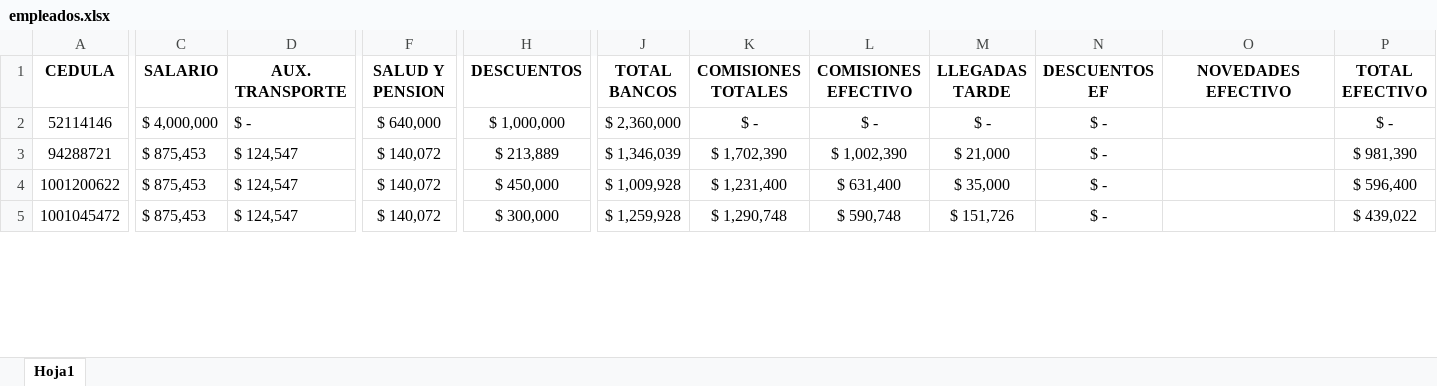
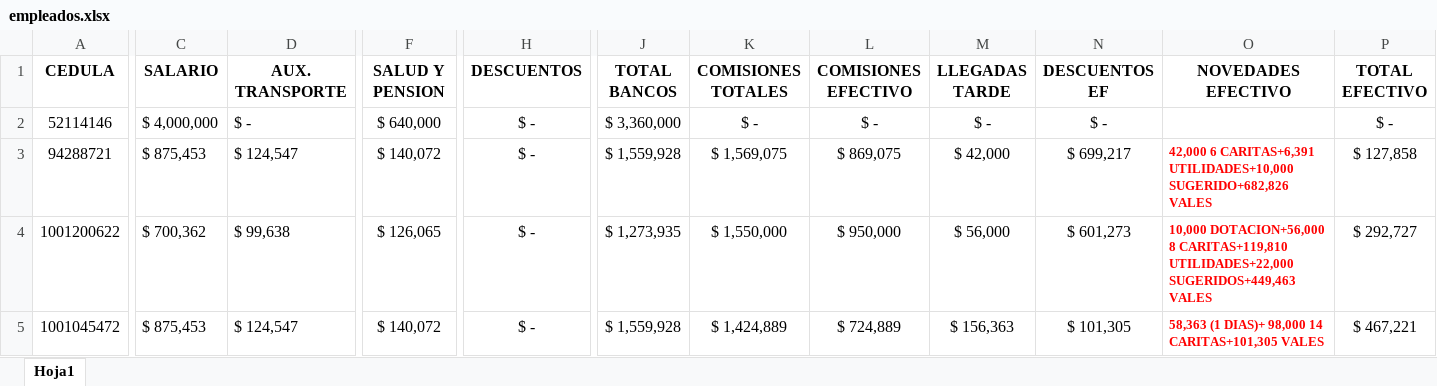
Before and after one commit to Alpartes/DESPRENDIBLE, an Excel workbook: empleados.xlsx, sheet Hoja1, drawn as a sheet; only a part is shown, gaps mark what is left out; values as stored, in another font and other column widths than the file's, no borders; the diff covers the shown part only; the diff names each change by its address in the sheet, - before the commit and + after, or states it on an @@ line.

Commit message:
actualizacion

```diff
--- a/empleados.xlsx (sheet Hoja1)
+++ b/empleados.xlsx (sheet Hoja1)
-H2 (DESCUENTOS): $ 1,000,000
+H2 (DESCUENTOS): $ -
-J2 (TOTAL BANCOS): $ 2,360,000
+J2 (TOTAL BANCOS): $ 3,360,000
-H3 (DESCUENTOS): $ 213,889
+H3 (DESCUENTOS): $ -
-J3 (TOTAL BANCOS): $ 1,346,039
+J3 (TOTAL BANCOS): $ 1,559,928
-K3 (COMISIONES TOTALES): $ 1,702,390
+K3 (COMISIONES TOTALES): $ 1,569,075
-L3 (COMISIONES EFECTIVO): $ 1,002,390
+L3 (COMISIONES EFECTIVO): $ 869,075
-M3 (LLEGADAS TARDE): $ 21,000
+M3 (LLEGADAS TARDE): $ 42,000
-N3 (DESCUENTOS EF): $ -
+N3 (DESCUENTOS EF): $ 699,217
-O3 (NOVEDADES EFECTIVO): (empty)
+O3 (NOVEDADES EFECTIVO): 42,000 6 CARITAS+6,391 UTILIDADES+10,000 SUGERIDO+682,826 VALES
-P3 (TOTAL EFECTIVO): $ 981,390
+P3 (TOTAL EFECTIVO): $ 127,858
-C4 (SALARIO): $ 875,453
+C4 (SALARIO): $ 700,362
-D4 (AUX. TRANSPORTE): $ 124,547
+D4 (AUX. TRANSPORTE): $ 99,638
-F4 (SALUD Y PENSION): $ 140,072
+F4 (SALUD Y PENSION): $ 126,065
-H4 (DESCUENTOS): $ 450,000
+H4 (DESCUENTOS): $ -
-J4 (TOTAL BANCOS): $ 1,009,928
+J4 (TOTAL BANCOS): $ 1,273,935
-K4 (COMISIONES TOTALES): $ 1,231,400
+K4 (COMISIONES TOTALES): $ 1,550,000
-L4 (COMISIONES EFECTIVO): $ 631,400
+L4 (COMISIONES EFECTIVO): $ 950,000
-M4 (LLEGADAS TARDE): $ 35,000
+M4 (LLEGADAS TARDE): $ 56,000
-N4 (DESCUENTOS EF): $ -
+N4 (DESCUENTOS EF): $ 601,273
-O4 (NOVEDADES EFECTIVO): (empty)
+O4 (NOVEDADES EFECTIVO): 10,000 DOTACION+56,000 8 CARITAS+119,810 UTILIDADES+22,000 SUGERIDOS+449,463 VALES
-P4 (TOTAL EFECTIVO): $ 596,400
+P4 (TOTAL EFECTIVO): $ 292,727
-H5 (DESCUENTOS): $ 300,000
+H5 (DESCUENTOS): $ -
-J5 (TOTAL BANCOS): $ 1,259,928
+J5 (TOTAL BANCOS): $ 1,559,928
-K5 (COMISIONES TOTALES): $ 1,290,748
+K5 (COMISIONES TOTALES): $ 1,424,889
-L5 (COMISIONES EFECTIVO): $ 590,748
+L5 (COMISIONES EFECTIVO): $ 724,889
-M5 (LLEGADAS TARDE): $ 151,726
+M5 (LLEGADAS TARDE): $ 156,363
-N5 (DESCUENTOS EF): $ -
+N5 (DESCUENTOS EF): $ 101,305
-O5 (NOVEDADES EFECTIVO): (empty)
+O5 (NOVEDADES EFECTIVO): 58,363 (1 DIAS)+ 98,000 14 CARITAS+101,305 VALES
-P5 (TOTAL EFECTIVO): $ 439,022
+P5 (TOTAL EFECTIVO): $ 467,221
```
Also changed, not shown: 1 removed row and 81 edited cells elsewhere in this sheet, formulas that keep their value.
